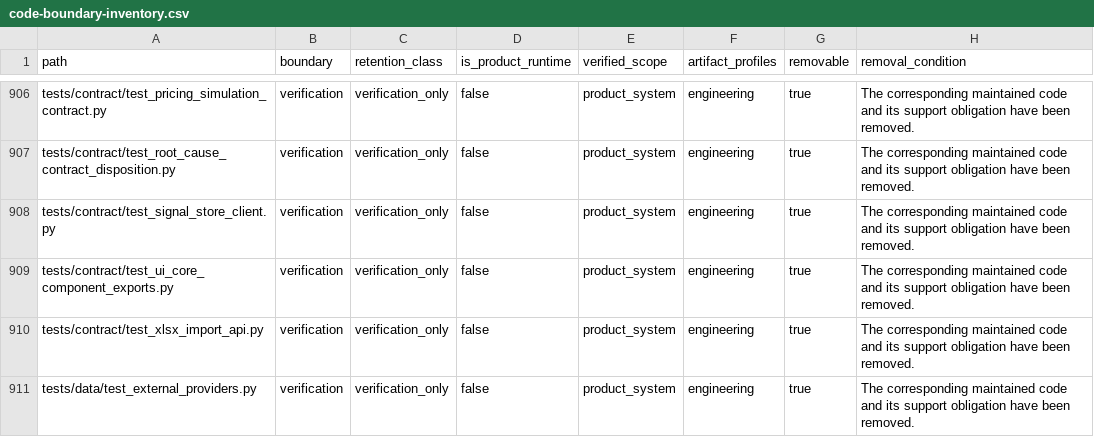
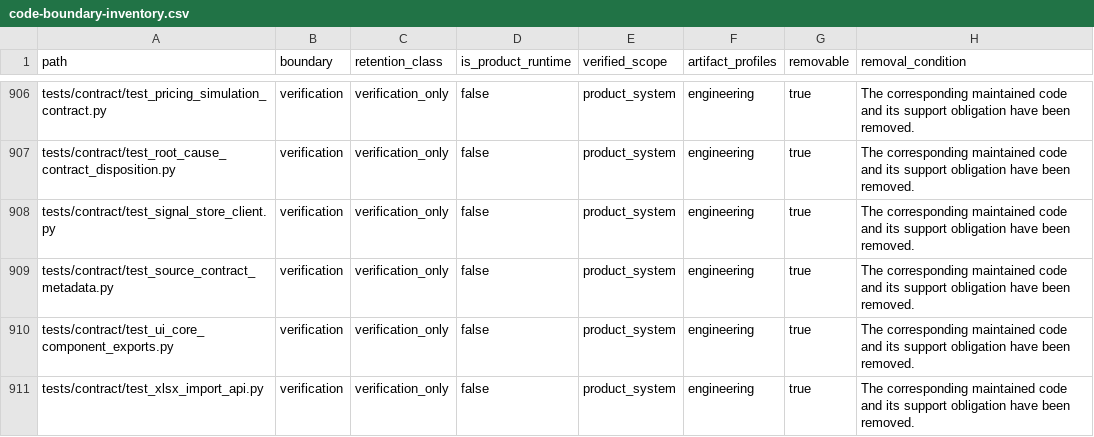
Before and after one commit to alfloop-dev/odayplus, a CSV file: docs/audits/code-boundary-inventory.csv, drawn as a sheet; only a part is shown, gaps mark what is left out; the shorter side is filled out with more unchanged rows; the diff names each change by its address in the sheet, - before the commit and + after, or states it on an @@ line.

Commit message:
ODP-DATA-CATALOG-METADATA-ALIGNMENT-001: align catalog metadata
Add backward-compatible data_owner, target_latency_sla, contact_channel,
and runtime_capability metadata to source contracts and schema registry.
Preserve unconfirmed/unknown status, enforce validation against fake blank
owners and illegal SLAs, and decouple machine_status_event event_stream
mode from runtime capability.

LLM-Agent: Antigravity5
Task-ID: ODP-DATA-CATALOG-METADATA-ALIGNMENT-001
Reviewer: Codex2
Cross-Dir: yes
Verified: git diff --check; uv run pytest tests/contract/test_source_contract_metadata.py tests/contract/test_ingestion_contracts.py -q

```diff
--- a/docs/audits/code-boundary-inventory.csv
+++ b/docs/audits/code-boundary-inventory.csv
+row 909: tests/contract/test_source_contract_metadata.py | verification | verification_only | false | product_system | engineering | true | The corresponding maintained code and its support obligation have been removed.
```
Also changed, not shown: 21 other files.
